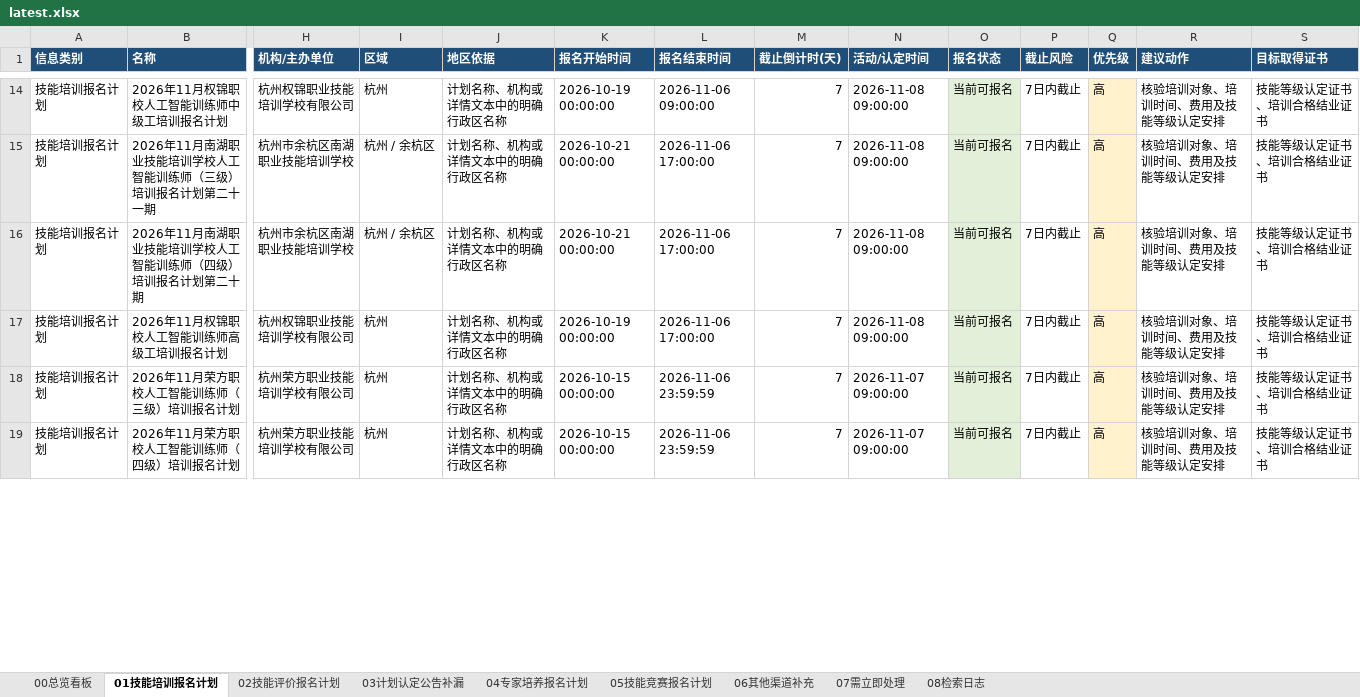
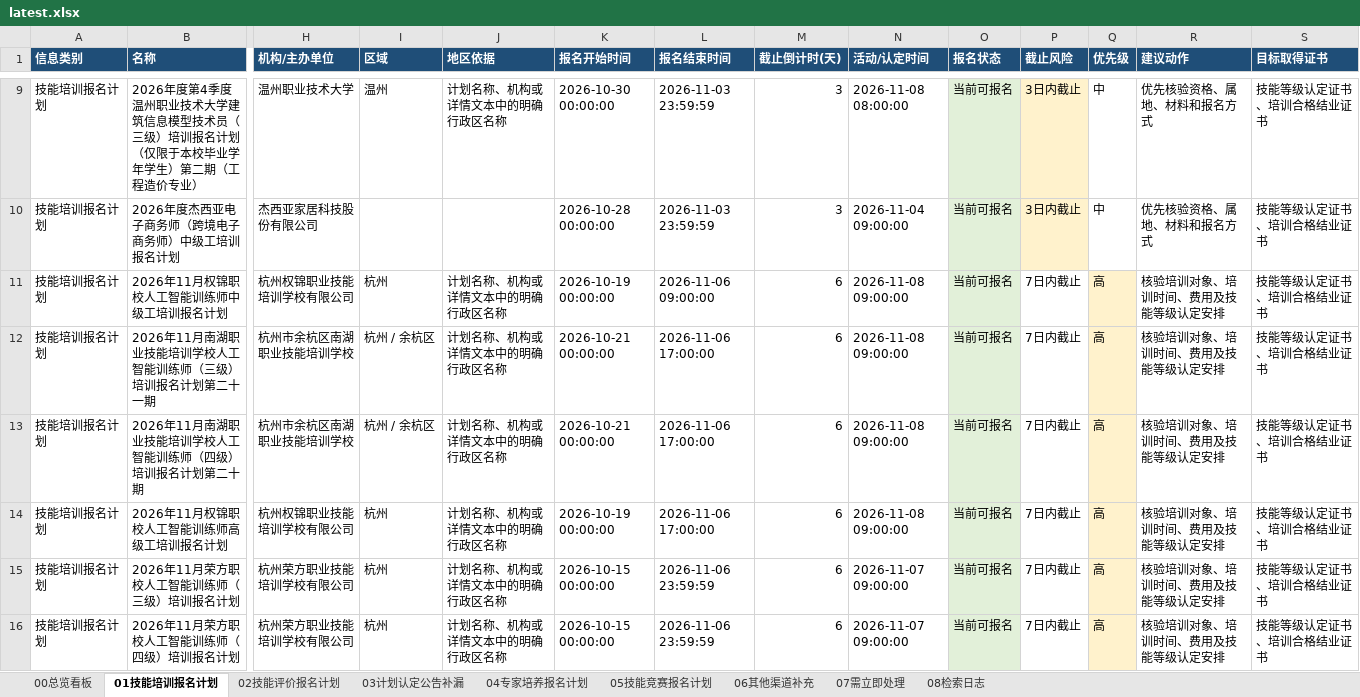
Before and after one commit to Juesann/zhejiang-skill-daily, an Excel workbook: latest.xlsx, sheet 01技能培训报名计划, drawn as a sheet; only a part is shown, gaps mark what is left out; values as stored, in another font and other column widths than the file's, no borders; addresses are those after the commit; rows hold the shown columns only; the diff covers the shown part only; the diff names each change by its address in the sheet, - before the commit and + after, or states it on an @@ line.

```diff
--- a/latest.xlsx (sheet 01技能培训报名计划)
+++ b/latest.xlsx (sheet 01技能培训报名计划)
+row 9: 技能培训报名计划 | 2026年度第4季度温州职业技术大学建筑信息模型技术员（三级）培训报名计划（仅限于本校毕业学年学生）第二期（工程造价专业） | 温州职业技术大学 | 温州 | 计划名称、机构或详情文本中的明确行政区名称 | 2026-10-30 00:00:00 | 2026-11-03 23:59:59 | 3 | 2026-11-08 08:00:00 | 当前可报名 | 3日内截止 | 中 | 优先核验资格、属地、材料和报名方式 | 技能等级认定证书、培训合格结业证书
+row 10: 技能培训报名计划 | 2026年度杰西亚电子商务师（跨境电子商务师）中级工培训报名计划 | 杰西亚家居科技股份有限公司 |  |  | 2026-10-28 00:00:00 | 2026-11-03 23:59:59 | 3 | 2026-11-04 09:00:00 | 当前可报名 | 3日内截止 | 中 | 优先核验资格、属地、材料和报名方式 | 技能等级认定证书、培训合格结业证书
-M11:M16 (截止倒计时(天)): 7
+M11:M16 (截止倒计时(天)): 6
```
Also changed, not shown: 13 added rows, 16 removed rows, 79 edited cells and cell formats elsewhere in this sheet, sheet 07需立即处理, sheet 02技能评价报名计划, sheet 05技能竞赛报名计划, sheet 08检索日志, sheet 00总览看板, 3 other files.
